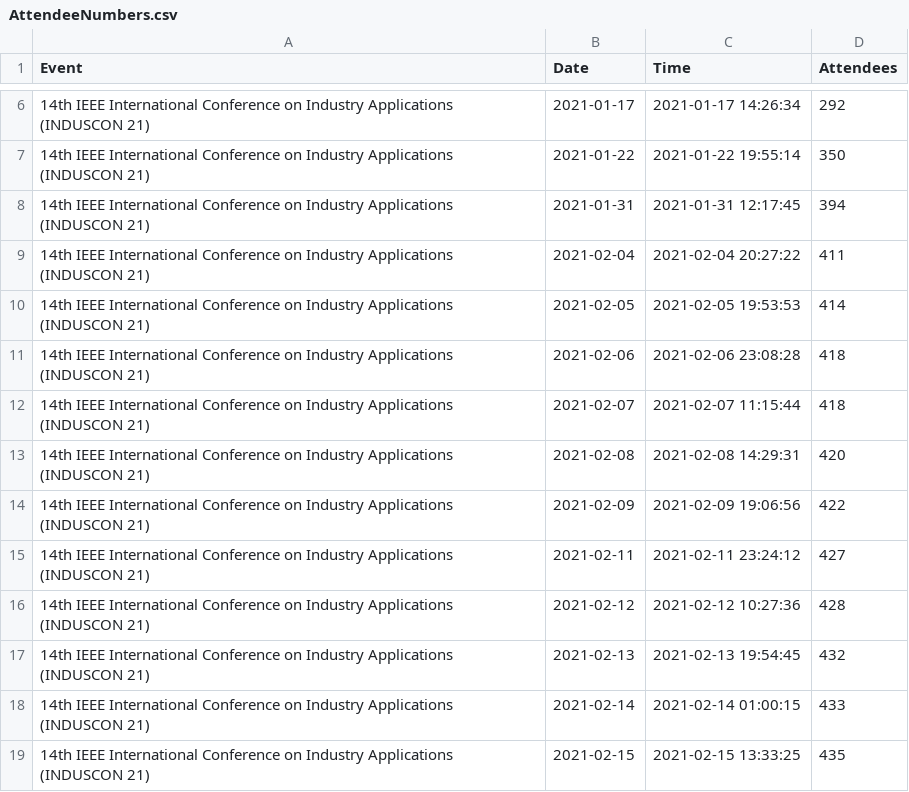
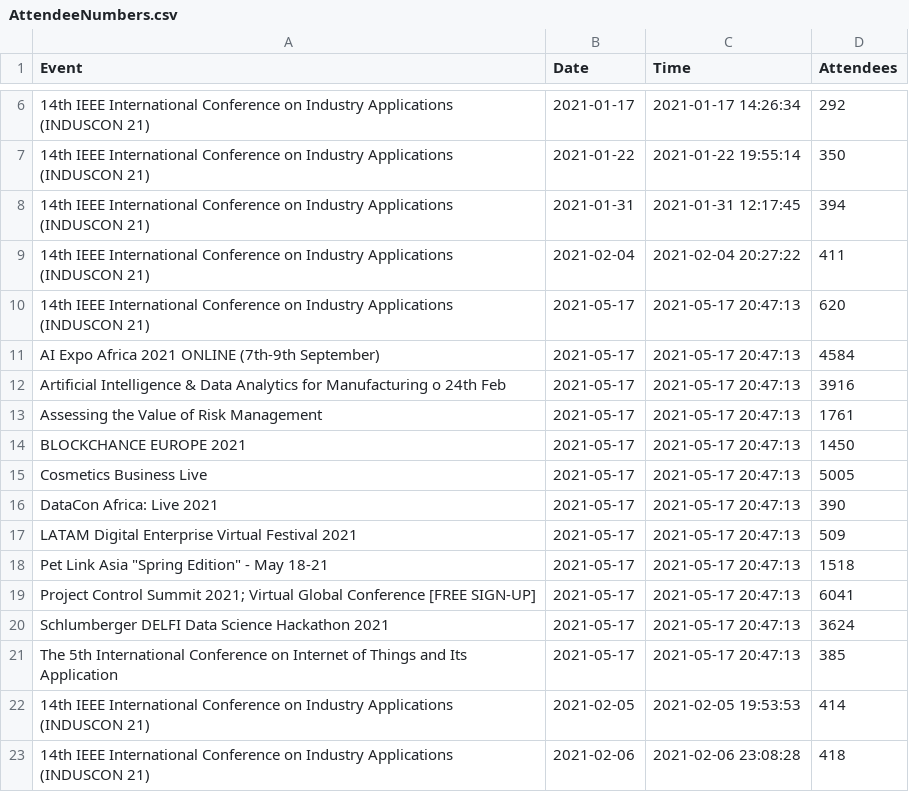
Before and after one commit to DragonflyStats/Projects, a CSV file: events/AttendeeNumbers.csv, drawn as a sheet; only a part is shown, gaps mark what is left out; the shorter side is filled out with more unchanged rows; the diff names each change by its address in the sheet, - before the commit and + after, or states it on an @@ line.

Commit message:
Update AttendeeNumbers.csv

```diff
--- a/events/AttendeeNumbers.csv
+++ b/events/AttendeeNumbers.csv
+row 10: 14th IEEE International Conference on Industry Applications (INDUSCON 21) | 2021-05-17 | 2021-05-17 20:47:13 | 620
+row 11: AI Expo Africa 2021 ONLINE (7th-9th September) | 2021-05-17 | 2021-05-17 20:47:13 | 4584
+row 12: Artificial Intelligence & Data Analytics for Manufacturing o 24th Feb | 2021-05-17 | 2021-05-17 20:47:13 | 3916
+row 13: Assessing the Value of Risk Management | 2021-05-17 | 2021-05-17 20:47:13 | 1761
+row 14: BLOCKCHANCE EUROPE 2021 | 2021-05-17 | 2021-05-17 20:47:13 | 1450
+row 15: Cosmetics Business Live | 2021-05-17 | 2021-05-17 20:47:13 | 5005
+row 16: DataCon Africa: Live 2021 | 2021-05-17 | 2021-05-17 20:47:13 | 390
+row 17: LATAM Digital Enterprise Virtual Festival 2021 | 2021-05-17 | 2021-05-17 20:47:13 | 509
+row 18: Pet Link Asia "Spring Edition" - May 18-21 | 2021-05-17 | 2021-05-17 20:47:13 | 1518
+row 19: Project Control Summit 2021; Virtual Global Conference [FREE SIGN-UP] | 2021-05-17 | 2021-05-17 20:47:13 | 6041
+row 20: Schlumberger DELFI Data Science Hackathon 2021 | 2021-05-17 | 2021-05-17 20:47:13 | 3624
+row 21: The 5th International Conference on Internet of Things and Its Application | 2021-05-17 | 2021-05-17 20:47:13 | 385
```
